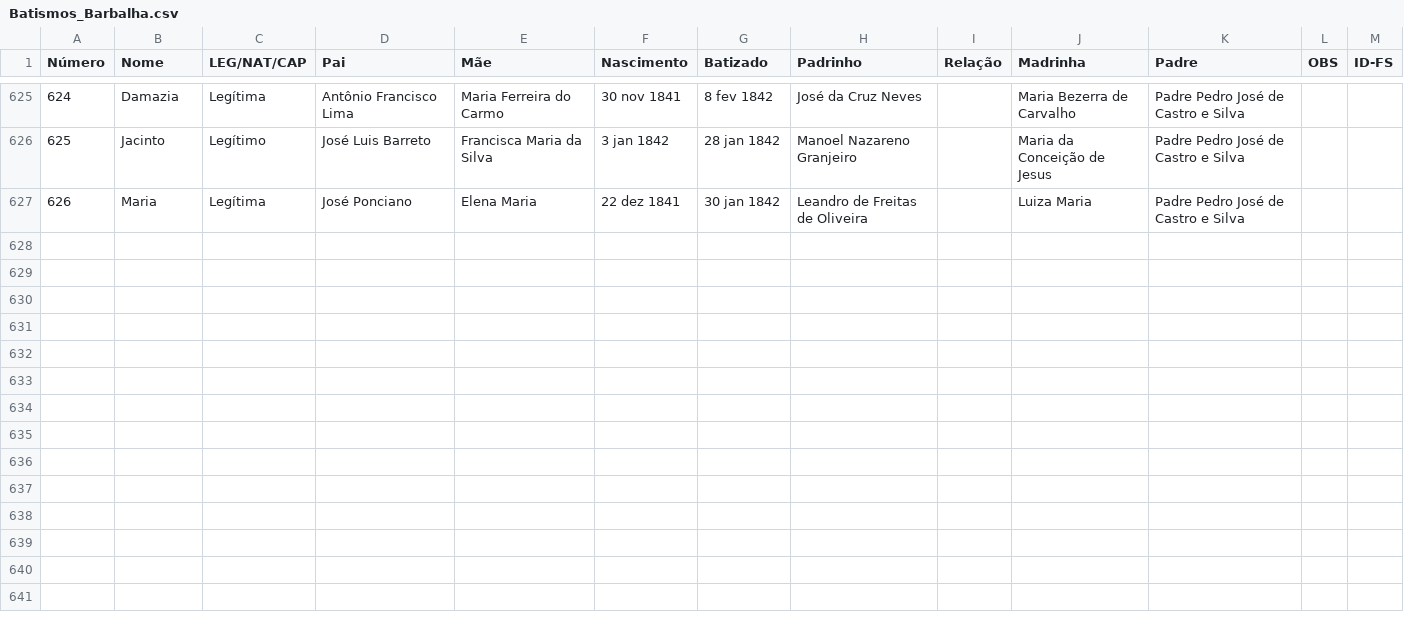
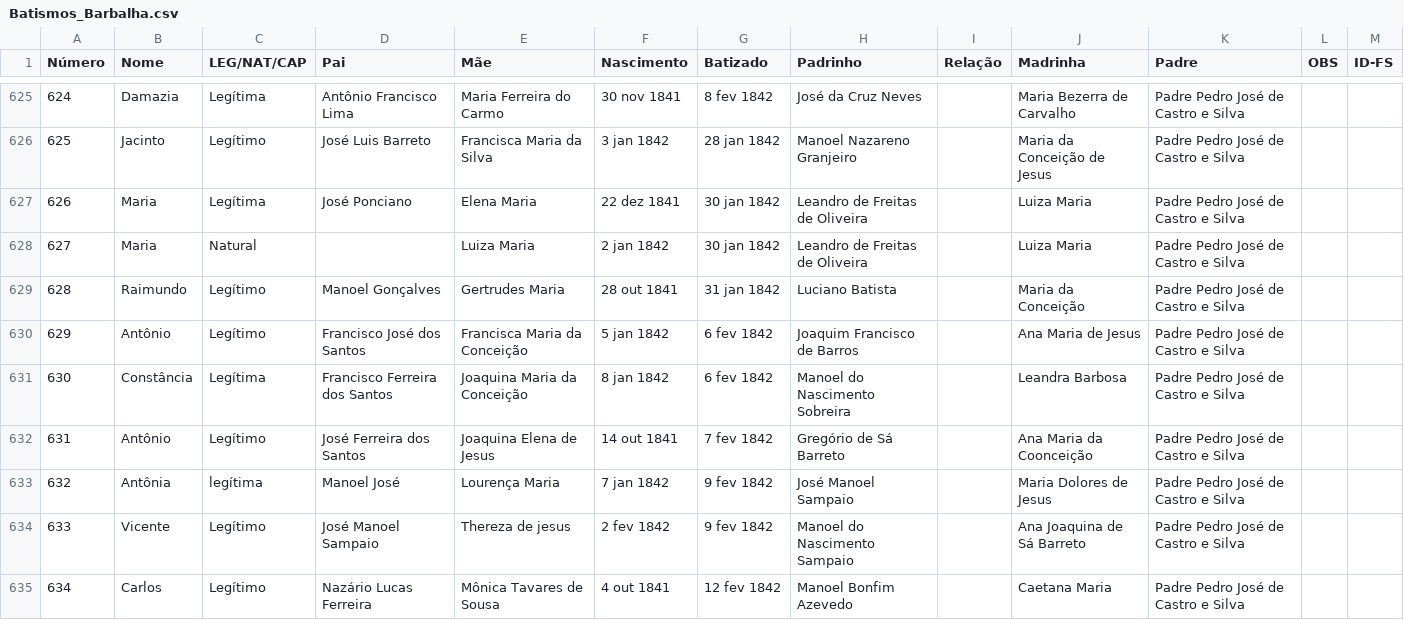
Before and after one commit to jsinatro/genealogiabarbalha, a CSV file: Batismos_Barbalha.csv, drawn as a sheet; only a part is shown, gaps mark what is left out; the diff covers the shown part only.

Commit message:
Update Batismos_Barbalha.csv

```diff
--- a/Batismos_Barbalha.csv
+++ b/Batismos_Barbalha.csv
@@ -627 +627,9 @@ Número,Nome,LEG/NAT/CAP,Pai,Mãe,Nascimento,Batizado,Padrinho,Relação,Madrinh
 626,Maria,Legítima,José Ponciano,Elena Maria,22 dez 1841,30 jan 1842,Leandro de Freitas de Oliveira,,Luiza Maria,Padre Pedro José de Castro e Silva,,
+627,Maria,Natural,,Luiza Maria,2 jan 1842,30 jan 1842,Leandro de Freitas de Oliveira,,Luiza Maria,Padre Pedro José de Castro e Silva,,
+628,Raimundo,Legítimo,Manoel Gonçalves,Gertrudes Maria,28 out 1841,31 jan 1842,Luciano Batista,,Maria da Conceição,Padre Pedro José de Castro e Silva,,
+629,Antônio,Legítimo,Francisco José dos Santos,Francisca Maria da Conceição,5 jan 1842,6 fev 1842,Joaquim Francisco de Barros,,Ana Maria de Jesus,Padre Pedro José de Castro e Silva,,
+630,Constância,Legítima,Francisco Ferreira dos Santos,Joaquina Maria da Conceição,8 jan 1842,6 fev 1842,Manoel do Nascimento Sobreira,,Leandra Barbosa,Padre Pedro José de Castro e Silva,,
+631,Antônio,Legítimo,José Ferreira dos Santos,Joaquina Elena de Jesus,14 out 1841,7 fev 1842,Gregório de Sá Barreto,,Ana Maria da Coonceição,Padre Pedro José de Castro e Silva,,
+632,Antônia,legítima,Manoel José,Lourença Maria,7 jan 1842,9 fev 1842,José Manoel Sampaio,,Maria Dolores de Jesus,Padre Pedro José de Castro e Silva,,
+633,Vicente,Legítimo,José Manoel Sampaio,Thereza de jesus,2 fev 1842,9 fev 1842,Manoel do Nascimento Sampaio,,Ana Joaquina de Sá Barreto,Padre Pedro José de Castro e Silva,,
+634,Carlos,Legítimo,Nazário Lucas Ferreira,Mônica Tavares de Sousa,4 out 1841,12 fev 1842,Manoel Bonfim Azevedo,,Caetana Maria,Padre Pedro José de Castro e Silva,,
```
Also changed, not shown: 8 added rows elsewhere in this file.
